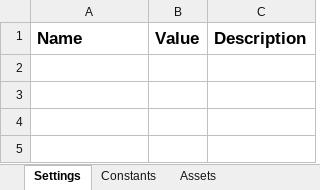
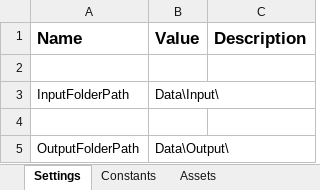
Before and after one commit to Damian-Chamerski/Name_Generator, an Excel workbook: Data/Config.xlsx, sheet Settings, drawn as a sheet; values as stored, in another font and other column widths than the file's, no borders; the diff names each change by its address in the sheet, - before the commit and + after, or states it on an @@ line.

Commit message:
Finish LoadInputData

```diff
--- a/Data/Config.xlsx (sheet Settings)
+++ b/Data/Config.xlsx (sheet Settings)
+row 2: (empty)
+row 3: InputFolderPath | Data\Input\
+row 4: (empty)
+row 5: OutputFolderPath | Data\Output\
```
Also changed, not shown: 5 other files.
